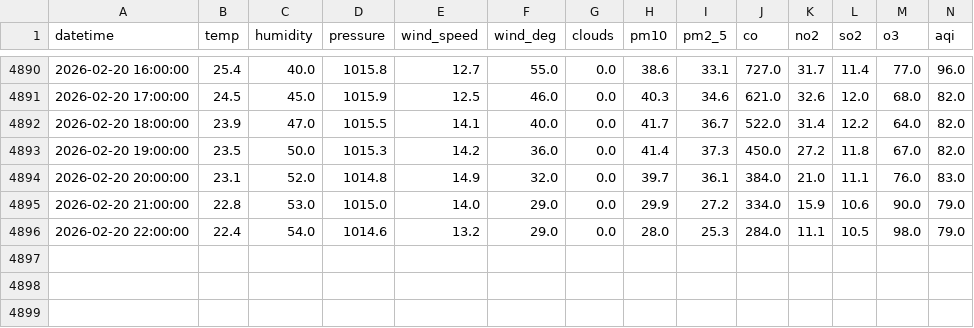
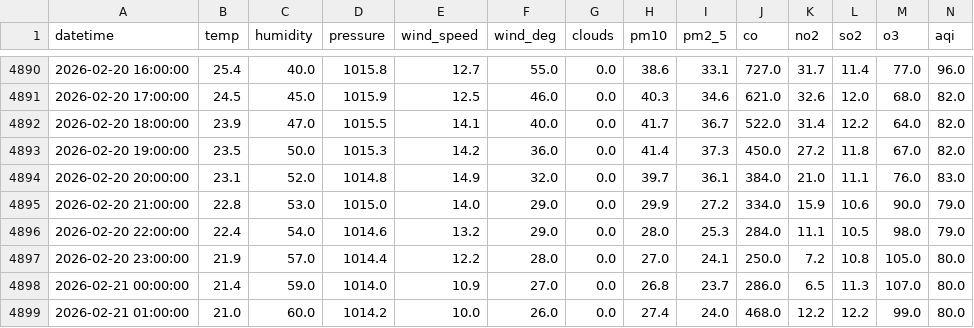
Before and after one commit to muhammadraza30/pearls-aqi-predictor, a CSV file: data/data.csv, drawn as a sheet; only a part is shown, gaps mark what is left out; rows hold the shown columns only; the diff names each change by its address in the sheet, - before the commit and + after, or states it on an @@ line.

```diff
--- a/data/data.csv
+++ b/data/data.csv
+row 4897: 2026-02-20 23:00:00 | 21.9 | 57.0 | 1014.4 | 12.2 | 28.0 | 0.0 | 27.0 | 24.1 | 250.0 | 7.2 | 10.8 | 105.0 | 80.0
+row 4898: 2026-02-21 00:00:00 | 21.4 | 59.0 | 1014.0 | 10.9 | 27.0 | 0.0 | 26.8 | 23.7 | 286.0 | 6.5 | 11.3 | 107.0 | 80.0
+row 4899: 2026-02-21 01:00:00 | 21.0 | 60.0 | 1014.2 | 10.0 | 26.0 | 0.0 | 27.4 | 24.0 | 468.0 | 12.2 | 12.2 | 99.0 | 80.0
```
